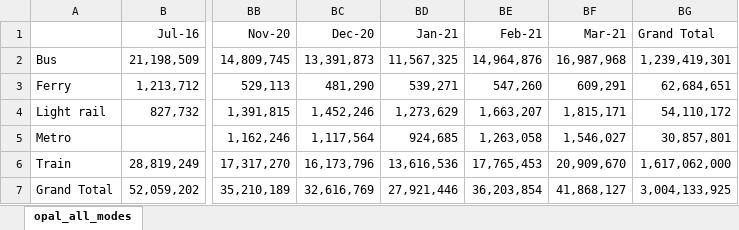
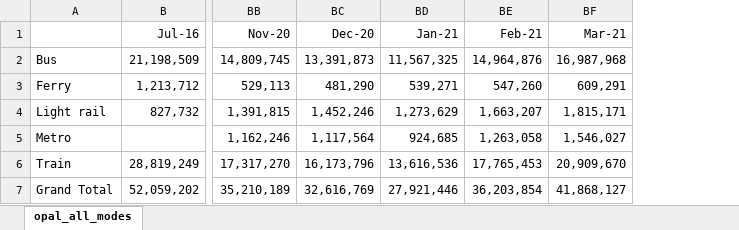
Before and after one commit to guardian/oz-movement-travel-update, an Excel workbook: data/opal_all_modes.xlsx, sheet opal_all_modes, drawn as a sheet; only a part is shown, gaps mark what is left out; values as stored, in another font and other column widths than the file's, no borders; the diff names each change by its address in the sheet, - before the commit and + after, or states it on an @@ line.

```diff
--- a/data/opal_all_modes.xlsx (sheet opal_all_modes)
+++ b/data/opal_all_modes.xlsx (sheet opal_all_modes)
-column BG (Grand Total), rows 2-7: 1,239,419,301 | 62,684,651 | 54,110,172 | 30,857,801 | 1,617,062,000 | 3,004,133,925
```
Also changed, not shown: 30 other files.
